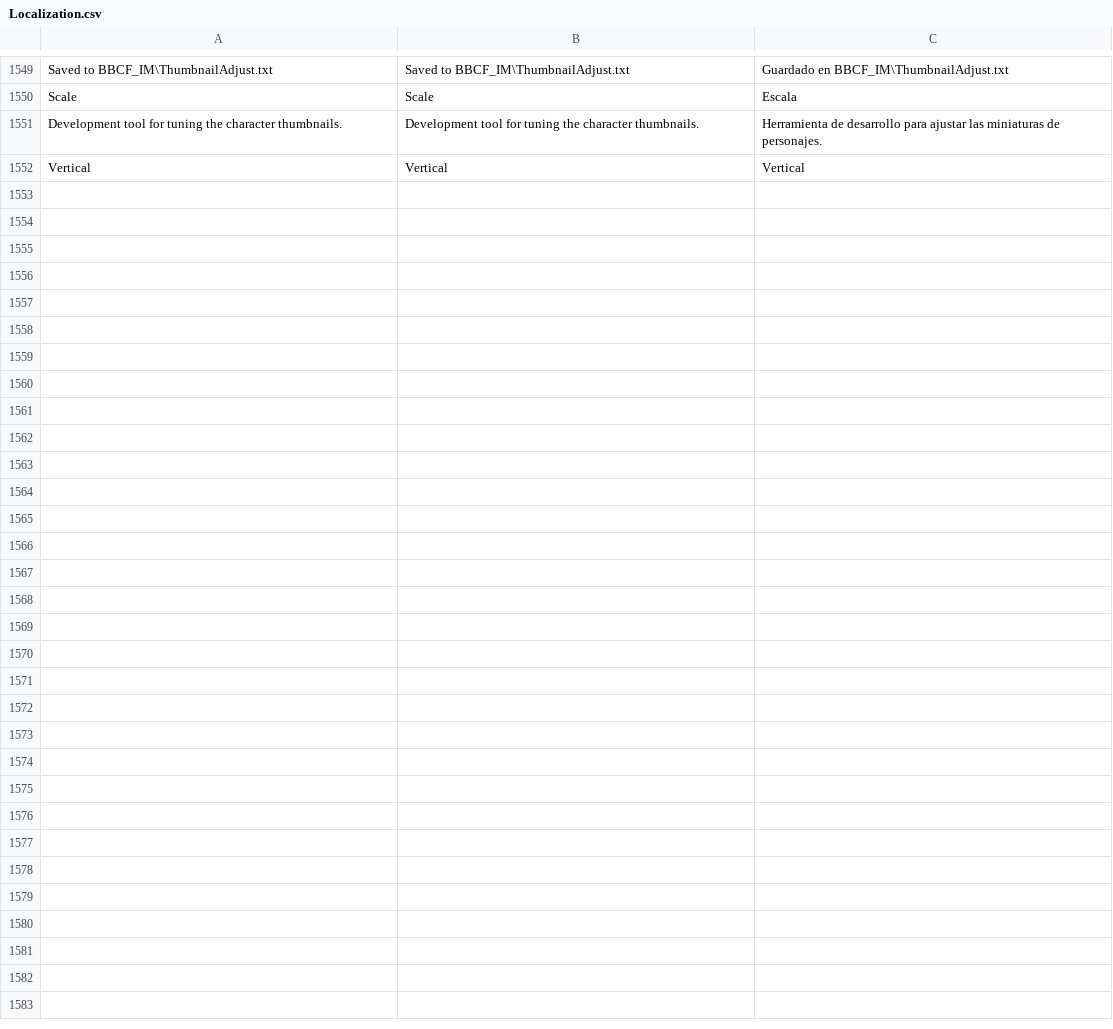
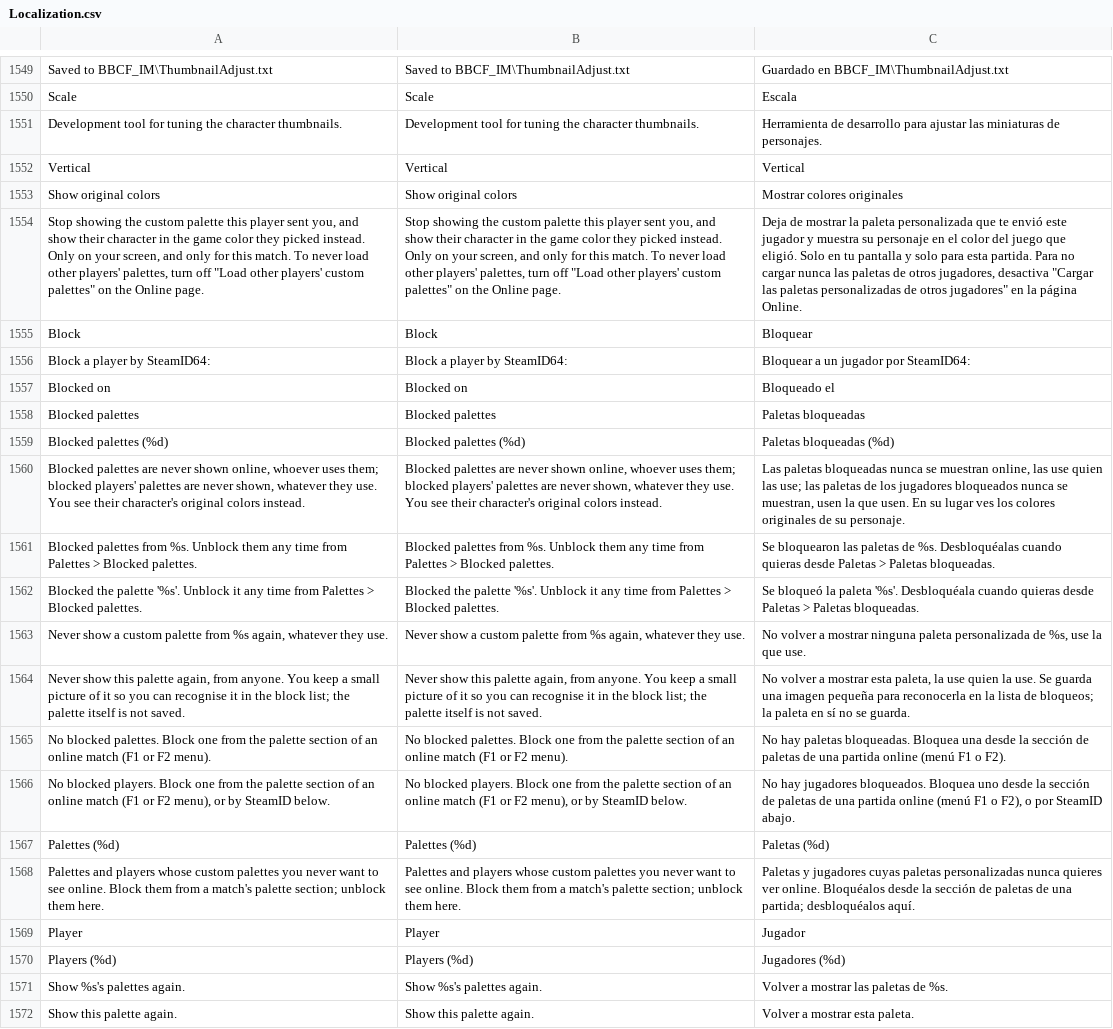
Before and after one commit to sjszero/BBCF-Improvement-Mod, a CSV file: resource/localization/Localization.csv, drawn as a sheet; only a part is shown, gaps mark what is left out; the diff covers the shown part only; the diff names each change by its address in the sheet, - before the commit and + after, or states it on an @@ line.

Commit message:
Let players block palettes and players online
A single Block button under the opponent's palette cell (online only,
so never in training) blocks the palette they sent or the player
themselves; Palettes > Blocked palettes lists both and unblocks them,
and takes a SteamID64 for someone not in the match.

- A blocked palette is a hash of all 8 colour files plus its name,
  creator, description, sender and a rendered thumbnail. The palette
  itself is never kept, so blocking cannot be used to take a copy of
  one whose owner did not allow downloads.
- A blocked player is their SteamID and name; names are filled in
  from Steam and refreshed when they turn up in a match.
- Received palettes are now collected until all 8 files are in and
  checked before anything is shown, instead of being applied packet
  by packet, so a blocked one never flashes. Blocking or unblocking
  mid-match takes effect straight away, spectators included.

The opponent's "Reset palette" button, which confused players, is now
"Show original colors" with a tooltip saying what it does.

```diff
--- a/resource/localization/Localization.csv
+++ b/resource/localization/Localization.csv
+row 1553: Show original colors | Show original colors | Mostrar colores originales
+row 1554: Stop showing the custom palette this player sent you, and show their character in the game color they picked instead. Only on your screen, and only for this match. To never load other players' palettes, turn off "Load other players' custom palettes" on the Online page. | Stop showing the custom palette this player sent you, and show their character in the game color they picked instead. Only on your screen, and only for this match. To never load other players' palettes, turn off "Load other players' custom palettes" on the Online page. | Deja de mostrar la paleta personalizada que te envió este jugador y muestra su personaje en el color del juego que eligió. Solo en tu pantalla y solo para esta partida. Para no cargar nunca las paletas de otros jugadores, desactiva "Cargar las paletas personalizadas de otros jugadores" en la página Online.
+row 1555: Block | Block | Bloquear
+row 1556: Block a player by SteamID64: | Block a player by SteamID64: | Bloquear a un jugador por SteamID64:
+row 1557: Blocked on | Blocked on | Bloqueado el
+row 1558: Blocked palettes | Blocked palettes | Paletas bloqueadas
+row 1559: Blocked palettes (%d) | Blocked palettes (%d) | Paletas bloqueadas (%d)
+row 1560: Blocked palettes are never shown online, whoever uses them; blocked players' palettes are never shown, whatever they use. You see their character's original colors instead. | Blocked palettes are never shown online, whoever uses them; blocked players' palettes are never shown, whatever they use. You see their character's original colors instead. | Las paletas bloqueadas nunca se muestran online, las use quien las use; las paletas de los jugadores bloqueados nunca se muestran, usen la que usen. En su lugar ves los colores originales de su personaje.
+row 1561: Blocked palettes from %s. Unblock them any time from Palettes > Blocked palettes. | Blocked palettes from %s. Unblock them any time from Palettes > Blocked palettes. | Se bloquearon las paletas de %s. Desbloquéalas cuando quieras desde Paletas > Paletas bloqueadas.
+row 1562: Blocked the palette '%s'. Unblock it any time from Palettes > Blocked palettes. | Blocked the palette '%s'. Unblock it any time from Palettes > Blocked palettes. | Se bloqueó la paleta '%s'. Desbloquéala cuando quieras desde Paletas > Paletas bloqueadas.
+row 1563: Never show a custom palette from %s again, whatever they use. | Never show a custom palette from %s again, whatever they use. | No volver a mostrar ninguna paleta personalizada de %s, use la que use.
+row 1564: Never show this palette again, from anyone. You keep a small picture of it so you can recognise it in the block list; the palette itself is not saved. | Never show this palette again, from anyone. You keep a small picture of it so you can recognise it in the block list; the palette itself is not saved. | No volver a mostrar esta paleta, la use quien la use. Se guarda una imagen pequeña para reconocerla en la lista de bloqueos; la paleta en sí no se guarda.
+row 1565: No blocked palettes. Block one from the palette section of an online match (F1 or F2 menu). | No blocked palettes. Block one from the palette section of an online match (F1 or F2 menu). | No hay paletas bloqueadas. Bloquea una desde la sección de paletas de una partida online (menú F1 o F2).
+row 1566: No blocked players. Block one from the palette section of an online match (F1 or F2 menu), or by SteamID below. | No blocked players. Block one from the palette section of an online match (F1 or F2 menu), or by SteamID below. | No hay jugadores bloqueados. Bloquea uno desde la sección de paletas de una partida online (menú F1 o F2), o por SteamID abajo.
+row 1567: Palettes (%d) | Palettes (%d) | Paletas (%d)
+row 1568: Palettes and players whose custom palettes you never want to see online. Block them from a match's palette section; unblock them here. | Palettes and players whose custom palettes you never want to see online. Block them from a match's palette section; unblock them here. | Paletas y jugadores cuyas paletas personalizadas nunca quieres ver online. Bloquéalos desde la sección de paletas de una partida; desbloquéalos aquí.
+row 1569: Player | Player | Jugador
+row 1570: Players (%d) | Players (%d) | Jugadores (%d)
+row 1571: Show %s's palettes again. | Show %s's palettes again. | Volver a mostrar las paletas de %s.
+row 1572: Show this palette again. | Show this palette again. | Volver a mostrar esta paleta.
```
Also changed, not shown: 15 added rows elsewhere in this file, 12 other files.
